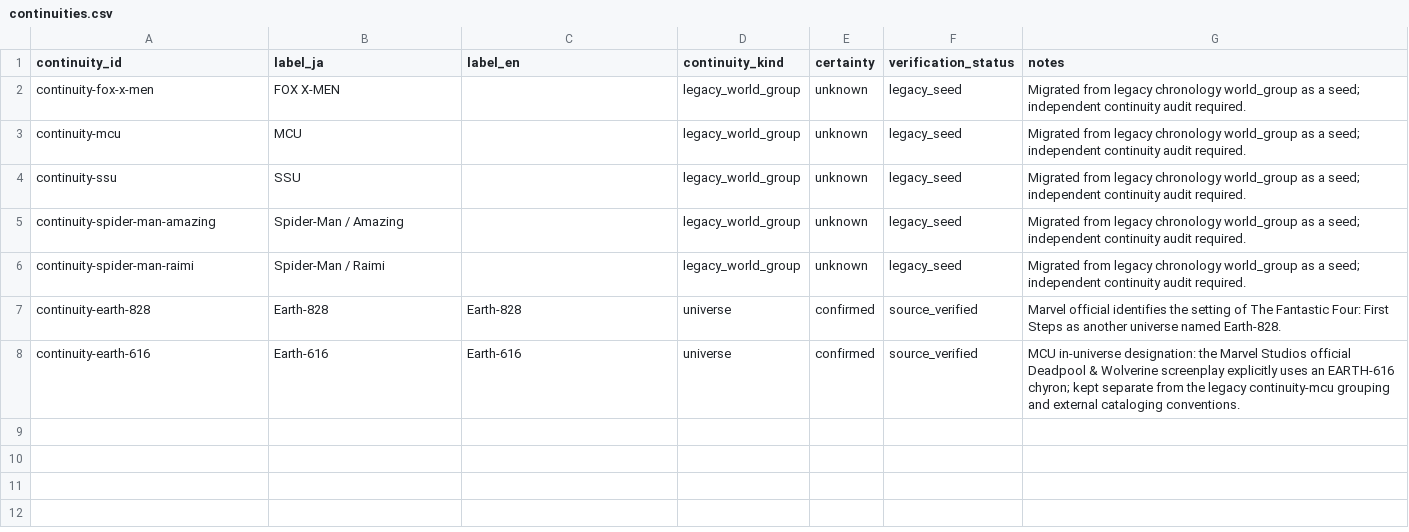
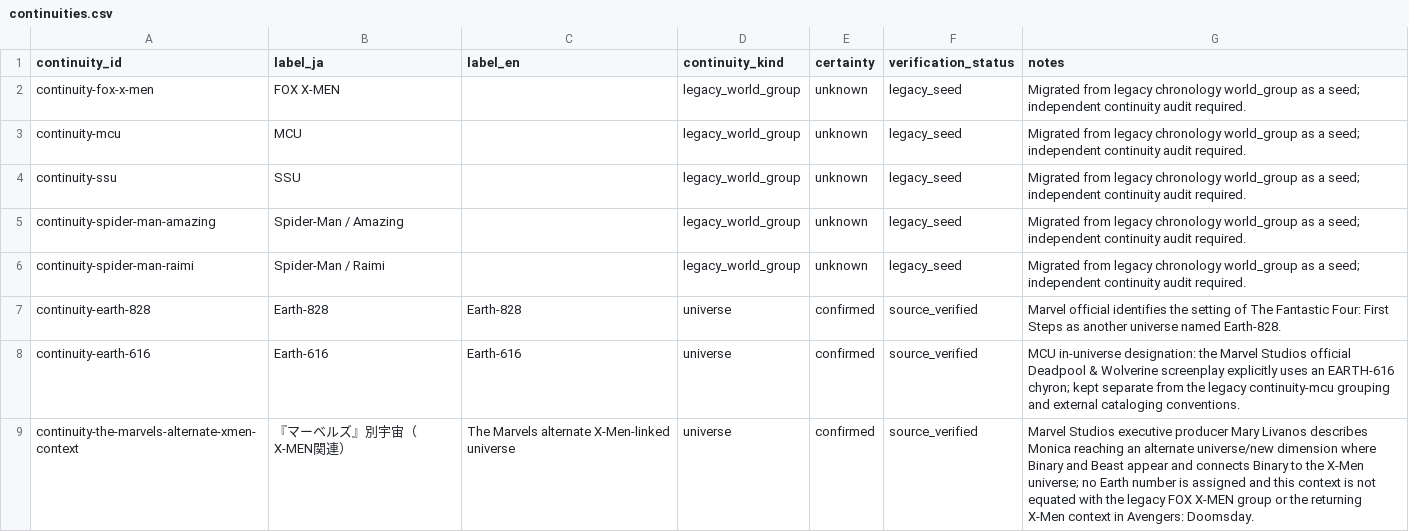
Before and after one commit to kamochama/marvel-flowchart-jp, a CSV file: data/library/continuities.csv, drawn as a sheet; the diff names each change by its address in the sheet, - before the commit and + after, or states it on an @@ line.

Commit message:
feat: add descriptive Monica destination continuity

```diff
--- a/data/library/continuities.csv
+++ b/data/library/continuities.csv
+row 9: continuity-the-marvels-alternate-xmen-context | 『マーベルズ』別宇宙（X-MEN関連） | The Marvels alternate X-Men-linked universe | universe | confirmed | source_verified | Marvel Studios executive producer Mary Livanos describes Monica reaching an alternate universe/new dimension where Binary and Beast appear and connects Binary to the X-Men universe; no Earth number is assigned and this context is not equated with the legacy FOX X-MEN group or the returning X-Men context in Avengers: Doomsday.
```
